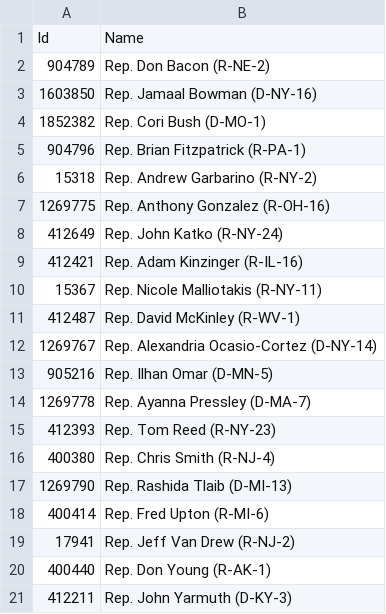
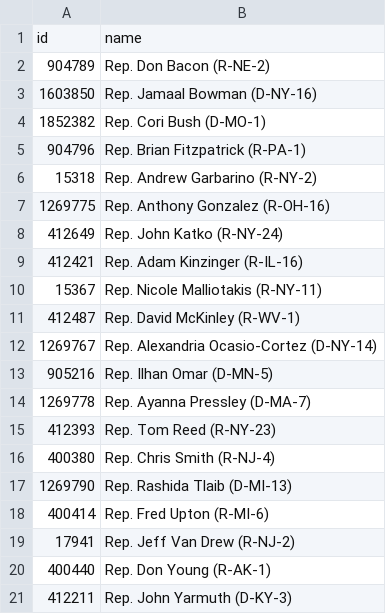
Before and after one commit to wagnergraciano/Test, a CSV file: TestAPI/Assets/legislators_(2).csv (was TestAPI/Legislators.csv), drawn as a sheet; removed rows and columns are numbered as before the commit, all else as after; the diff names each change by its address in the sheet, - before the commit and + after, or states it on an @@ line.

```diff
--- a/TestAPI/Legislators.csv
+++ b/TestAPI/Assets/legislators_(2).csv
-row 1: Id | Name
+row 1: id | name
```
Also changed, not shown: TestAPI/Assets/vote_results_(2).csv, 11 other files.
